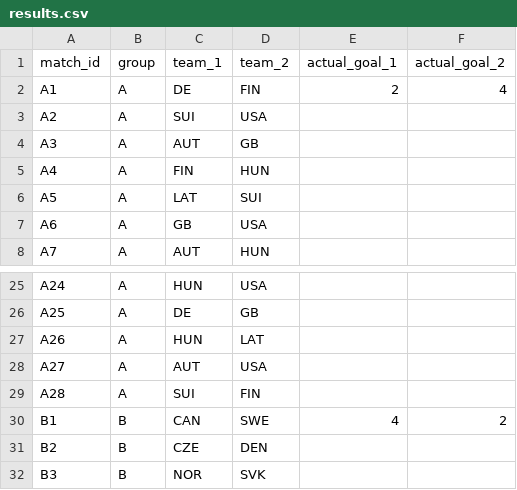
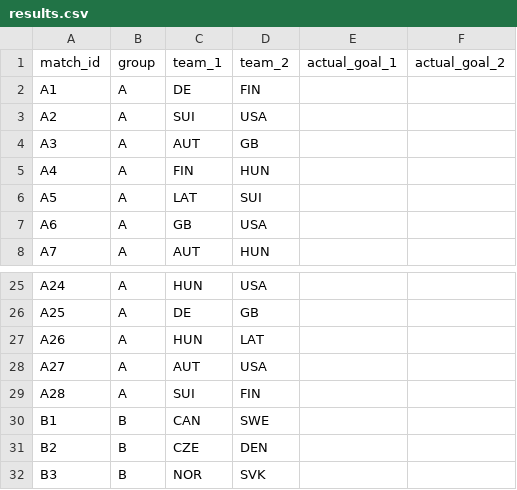
Before and after one commit to ninibini99/Eishockey-WM-Tippspiel, a CSV file: data/results.csv, drawn as a sheet; only a part is shown, gaps mark what is left out.

Commit message:
Update results.csv

```diff
--- a/data/results.csv
+++ b/data/results.csv
@@ -1,3 +1,3 @@
 match_id,group,team_1,team_2,actual_goal_1,actual_goal_2
-A1,A,DE,FIN,2,4
+A1,A,DE,FIN,,
 A2,A,SUI,USA,,
@@ -29,3 +29,3 @@ A27,A,AUT,USA,,
 A28,A,SUI,FIN,,
-B1,B,CAN,SWE,4,2
+B1,B,CAN,SWE,,
 B2,B,CZE,DEN,,
```
